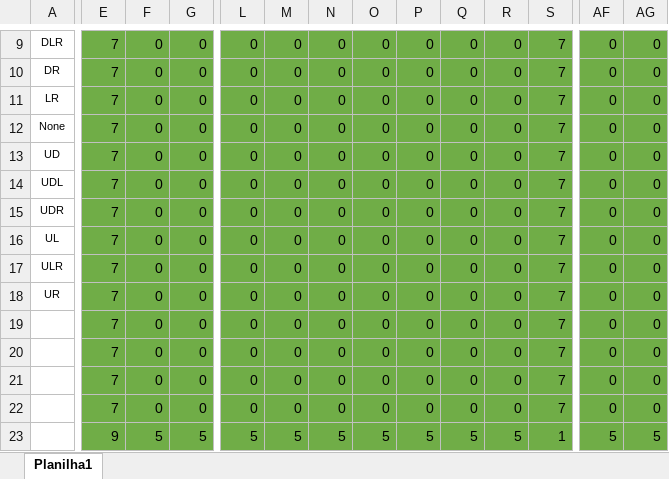
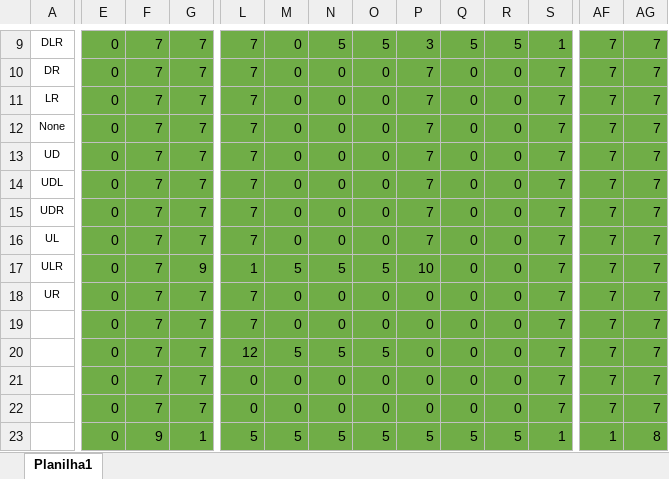
Before and after one commit to JSLucena/FCG_T3, an Excel workbook: TexturaAsfalto/Mapas.xlsx, sheet Planilha1, drawn as a sheet; only a part is shown, gaps mark what is left out; values as stored, in another font and other column widths than the file's, no borders; the diff covers the shown part only; the diff names each change by its address in the sheet, - before the commit and + after, or states it on an @@ line.

```diff
--- a/TexturaAsfalto/Mapas.xlsx (sheet Planilha1)
+++ b/TexturaAsfalto/Mapas.xlsx (sheet Planilha1)
-E9:E22: 7
+E9:E22: 0
-F9:F22: 0
+F9:F22: 7
-G9:G16: 0
+G9:G16: 7
-L9:L16: 0
+L9:L16: 7
-N9: 0
+N9: 5
-O9: 0
+O9: 5
-P9: 0
+P9: 3
-Q9: 0
+Q9: 5
-R9: 0
+R9: 5
-S9: 7
+S9: 1
-AF9:AF22: 0
+AF9:AF22: 7
-AG9:AG22: 0
+AG9:AG22: 7
-P10:P16: 0
+P10:P16: 7
-G17: 0
+G17: 9
-L17: 0
+L17: 1
-M17: 0
+M17: 5
-N17: 0
+N17: 5
-O17: 0
+O17: 5
-P17: 0
+P17: 10
-G18:G22: 0
+G18:G22: 7
-L18:L19: 0
+L18:L19: 7
-L20: 0
+L20: 12
-M20: 0
+M20: 5
-N20: 0
+N20: 5
-O20: 0
+O20: 5
-E23: 9
+E23: 0
-F23: 5
+F23: 9
-G23: 5
+G23: 1
-AF23: 5
+AF23: 1
-AG23: 5
+AG23: 8
```
Also changed, not shown: 3 added rows, 3 removed rows and 117 edited cells elsewhere in this sheet, 6 other files.
